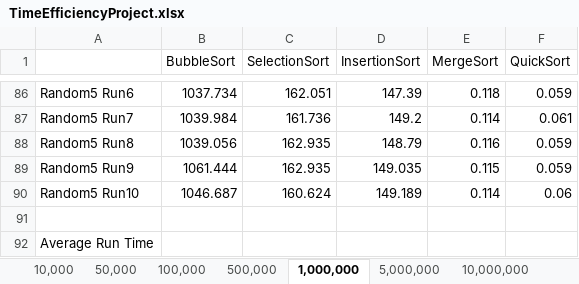
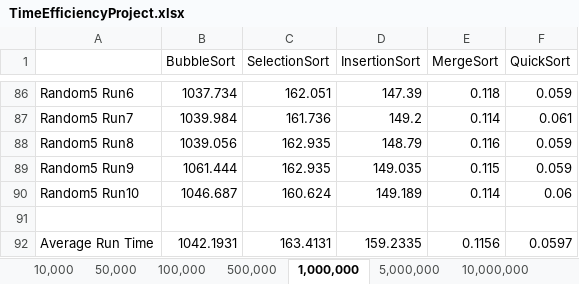
Before and after one commit to AshleyPell/LiuFinalProject, an Excel workbook: TimeEfficiencyProject.xlsx, sheet 1,000,000, drawn as a sheet; only a part is shown, gaps mark what is left out; values as stored, in another font and other column widths than the file's, no borders; removed rows and columns are numbered as before the commit, all else as after; the diff covers the shown part only; the diff names each change by its address in the sheet, - before the commit and + after, or states it on an @@ line.

```diff
--- a/TimeEfficiencyProject.xlsx (sheet 1,000,000)
+++ b/TimeEfficiencyProject.xlsx (sheet 1,000,000)
-row 92: Average Run Time
+row 92: Average Run Time | 1042.1931 | 163.4131 | 159.2335 | 0.1156 | 0.0597
```
Also changed, not shown: 5 added rows and 5 removed rows elsewhere in this sheet, sheet 100,000, sheet 10,000, sheet 50,000.
